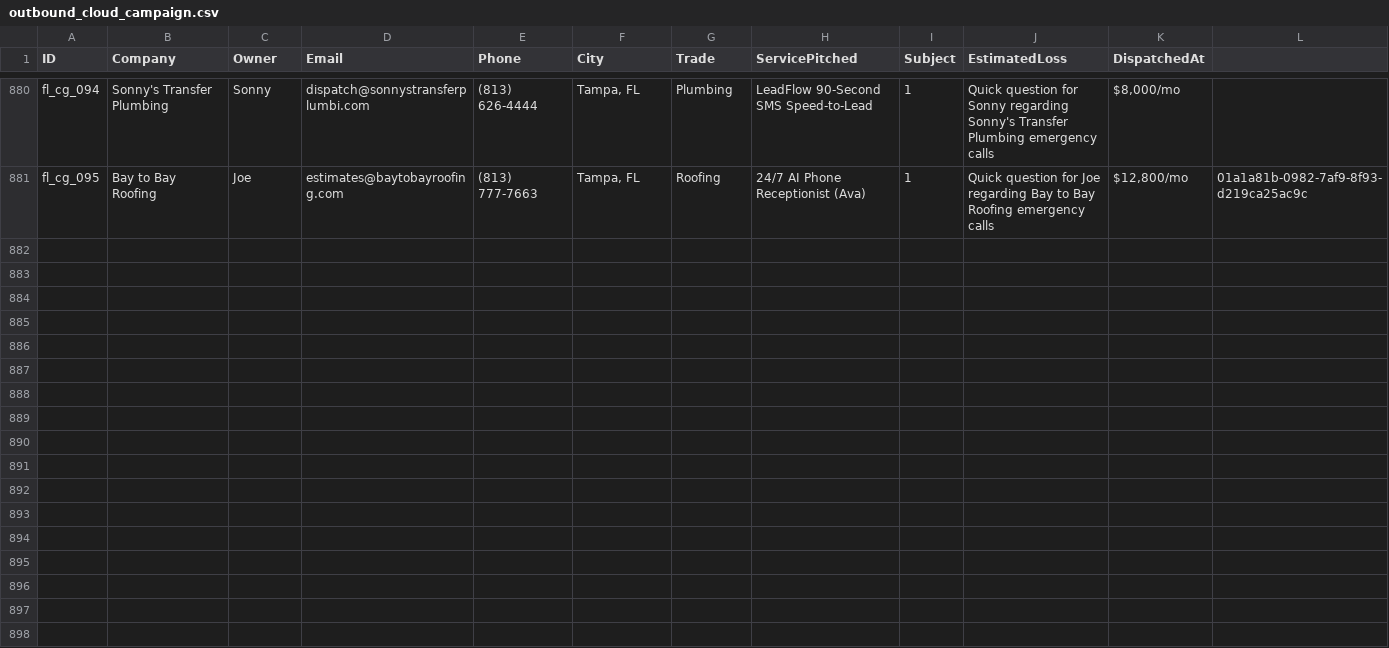
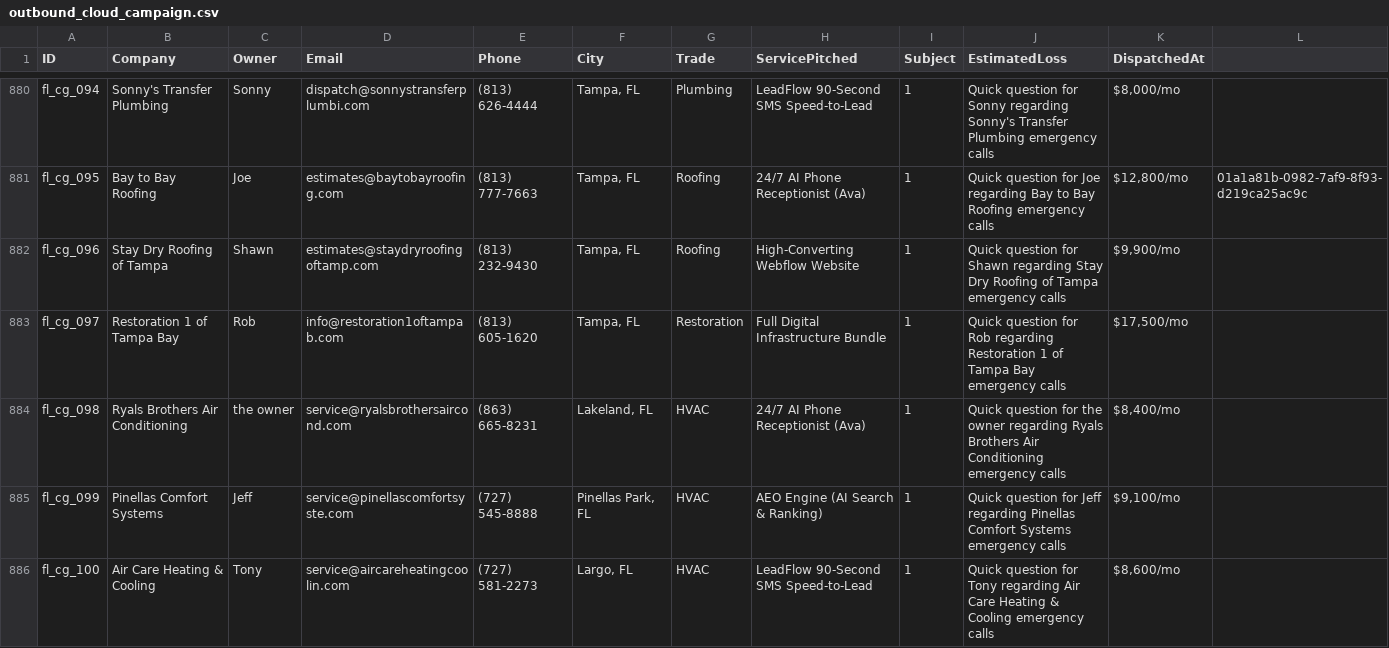
Before and after one commit to hluke2057-hub/Vantorxsolutions, a CSV file: data/outbound_cloud_campaign.csv, drawn as a sheet; only a part is shown, gaps mark what is left out; rows hold the shown columns only; the diff names each change by its address in the sheet, - before the commit and + after, or states it on an @@ line.

Commit message:
chore(cloud-autopilot): 24/7 autonomous dispatch cycle completed [skip ci]

```diff
--- a/data/outbound_cloud_campaign.csv
+++ b/data/outbound_cloud_campaign.csv
+row 882: fl_cg_096 | Stay Dry Roofing of Tampa | Shawn | estimates@staydryroofingoftamp.com | (813) 232-9430 | Tampa, FL | Roofing | High-Converting Webflow Website | 1 | Quick question for Shawn regarding Stay Dry Roofing of Tampa emergency calls | $9,900/mo
+row 883: fl_cg_097 | Restoration 1 of Tampa Bay | Rob | info@restoration1oftampab.com | (813) 605-1620 | Tampa, FL | Restoration | Full Digital Infrastructure Bundle | 1 | Quick question for Rob regarding Restoration 1 of Tampa Bay emergency calls | $17,500/mo
+row 884: fl_cg_098 | Ryals Brothers Air Conditioning | the owner | service@ryalsbrothersaircond.com | (863) 665-8231 | Lakeland, FL | HVAC | 24/7 AI Phone Receptionist (Ava) | 1 | Quick question for the owner regarding Ryals Brothers Air Conditioning emergency calls | $8,400/mo
+row 885: fl_cg_099 | Pinellas Comfort Systems | Jeff | service@pinellascomfortsyste.com | (727) 545-8888 | Pinellas Park, FL | HVAC | AEO Engine (AI Search & Ranking) | 1 | Quick question for Jeff regarding Pinellas Comfort Systems emergency calls | $9,100/mo
+row 886: fl_cg_100 | Air Care Heating & Cooling | Tony | service@aircareheatingcoolin.com | (727) 581-2273 | Largo, FL | HVAC | LeadFlow 90-Second SMS Speed-to-Lead | 1 | Quick question for Tony regarding Air Care Heating & Cooling emergency calls | $8,600/mo
```
Also changed, not shown: 4 other files.
